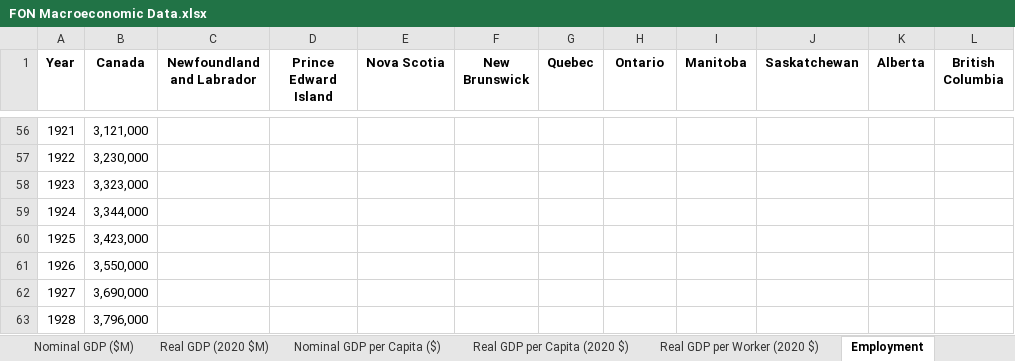
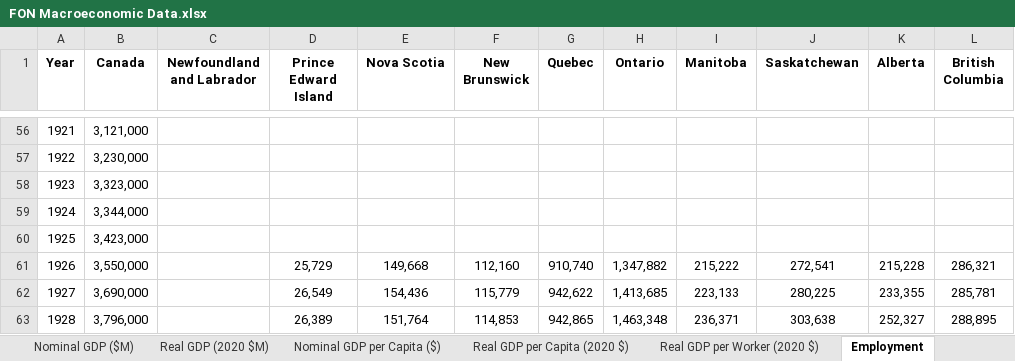
Before and after one commit to FONCanada/FONmacro, an Excel workbook: FON Macroeconomic Data.xlsx, sheet Employment, drawn as a sheet; only a part is shown, gaps mark what is left out; values as stored, in another font and other column widths than the file's, no borders; the diff covers the shown part only; the diff names each change by its address in the sheet, - before the commit and + after, or states it on an @@ line.

```diff
--- a/FON Macroeconomic Data.xlsx (sheet Employment)
+++ b/FON Macroeconomic Data.xlsx (sheet Employment)
-D61 (Prince Edward Island): (empty)
+D61 (Prince Edward Island): 25,729
-E61 (Nova Scotia): (empty)
+E61 (Nova Scotia): 149,668
-F61 (New Brunswick): (empty)
+F61 (New Brunswick): 112,160
-G61 (Quebec): (empty)
+G61 (Quebec): 910,740
-H61 (Ontario): (empty)
+H61 (Ontario): 1,347,882
-I61 (Manitoba): (empty)
+I61 (Manitoba): 215,222
-J61 (Saskatchewan): (empty)
+J61 (Saskatchewan): 272,541
-K61 (Alberta): (empty)
+K61 (Alberta): 215,228
-L61 (British Columbia): (empty)
+L61 (British Columbia): 286,321
-D62 (Prince Edward Island): (empty)
+D62 (Prince Edward Island): 26,549
-E62 (Nova Scotia): (empty)
+E62 (Nova Scotia): 154,436
-F62 (New Brunswick): (empty)
+F62 (New Brunswick): 115,779
-G62 (Quebec): (empty)
+G62 (Quebec): 942,622
-H62 (Ontario): (empty)
+H62 (Ontario): 1,413,685
-I62 (Manitoba): (empty)
+I62 (Manitoba): 223,133
-J62 (Saskatchewan): (empty)
+J62 (Saskatchewan): 280,225
-K62 (Alberta): (empty)
+K62 (Alberta): 233,355
-L62 (British Columbia): (empty)
+L62 (British Columbia): 285,781
-D63 (Prince Edward Island): (empty)
+D63 (Prince Edward Island): 26,389
-E63 (Nova Scotia): (empty)
+E63 (Nova Scotia): 151,764
-F63 (New Brunswick): (empty)
+F63 (New Brunswick): 114,853
-G63 (Quebec): (empty)
+G63 (Quebec): 942,865
-H63 (Ontario): (empty)
+H63 (Ontario): 1,463,348
-I63 (Manitoba): (empty)
+I63 (Manitoba): 236,371
-J63 (Saskatchewan): (empty)
+J63 (Saskatchewan): 303,638
-K63 (Alberta): (empty)
+K63 (Alberta): 252,327
-L63 (British Columbia): (empty)
+L63 (British Columbia): 288,895
```
Also changed, not shown: 190 edited cells elsewhere in this sheet, sheet Real GDP per Capita (2020 $), sheet Nominal GDP per Capita ($), sheet Real GDP (2020 $M), sheet Real GDP per Worker (2020 $), sheet Nominal GDP ($M), 3 other files.
